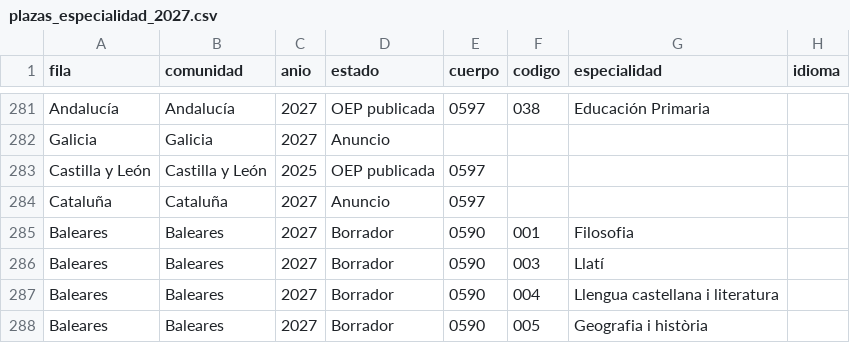
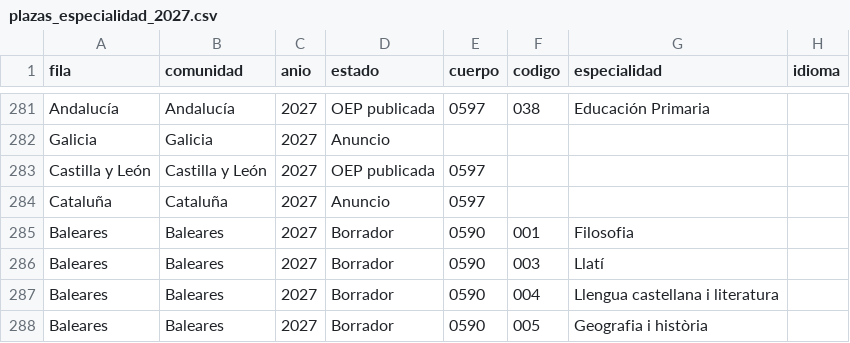
Before and after one commit to sindicatoanperioja/buscaopos, a CSV file: datos/plazas_especialidad_2027.csv, drawn as a sheet; only a part is shown, gaps mark what is left out; the diff names each change by its address in the sheet, - before the commit and + after, or states it on an @@ line.

```diff
--- a/datos/plazas_especialidad_2027.csv
+++ b/datos/plazas_especialidad_2027.csv
-C283 (anio): 2025
+C283 (anio): 2027
```
Also changed, not shown: 3 other files.
